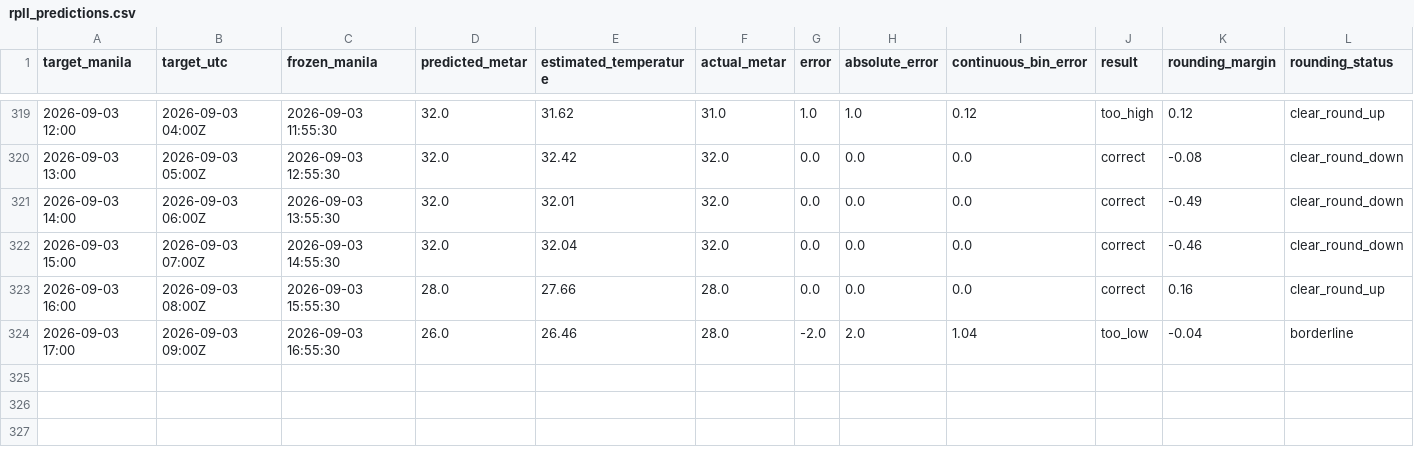
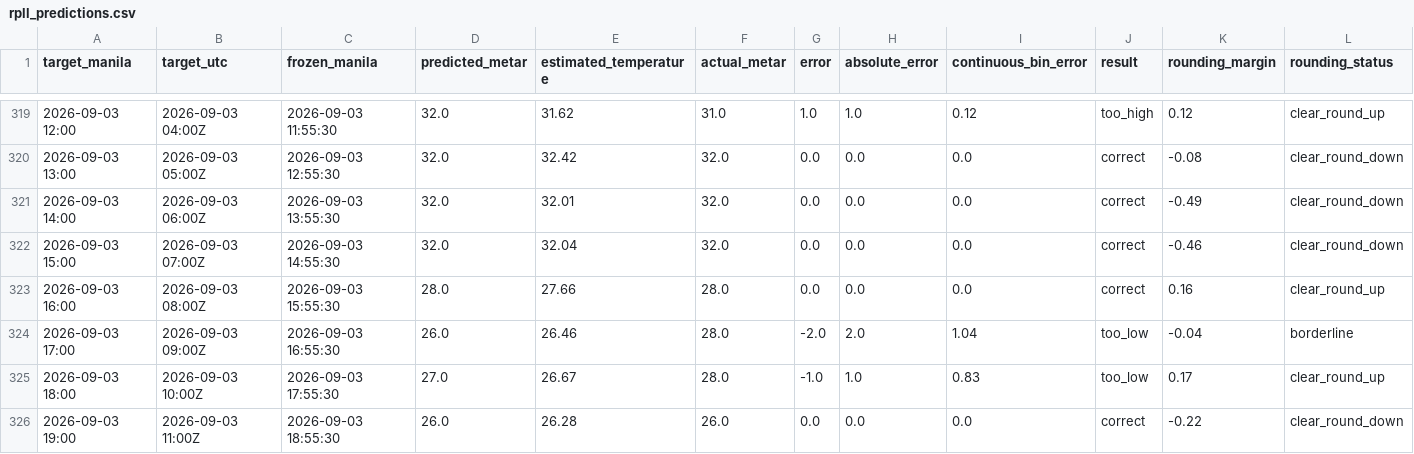
Before and after one commit to meautomatron/rpll-weather-data, a CSV file: rpll_predictions.csv, drawn as a sheet; only a part is shown, gaps mark what is left out; rows hold the shown columns only; the diff names each change by its address in the sheet, - before the commit and + after, or states it on an @@ line.

Commit message:
RPLL data 2026-09-03T19:34:46+08:00 - rpll_predictions.csv

```diff
--- a/rpll_predictions.csv
+++ b/rpll_predictions.csv
+row 325: 2026-09-03 18:00 | 2026-09-03 10:00Z | 2026-09-03 17:55:30 | 27.0 | 26.67 | 28.0 | -1.0 | 1.0 | 0.83 | too_low | 0.17 | clear_round_up
+row 326: 2026-09-03 19:00 | 2026-09-03 11:00Z | 2026-09-03 18:55:30 | 26.0 | 26.28 | 26.0 | 0.0 | 0.0 | 0.0 | correct | -0.22 | clear_round_down
```
